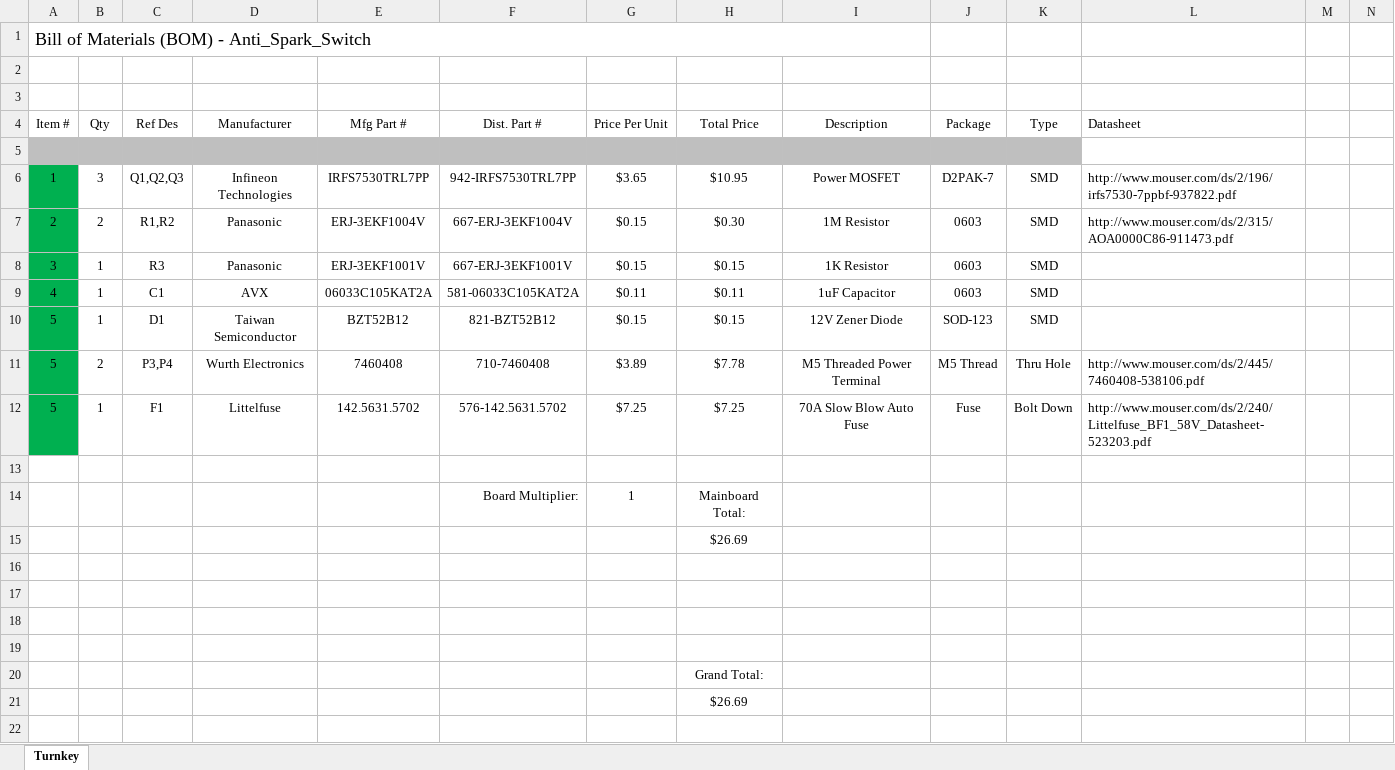
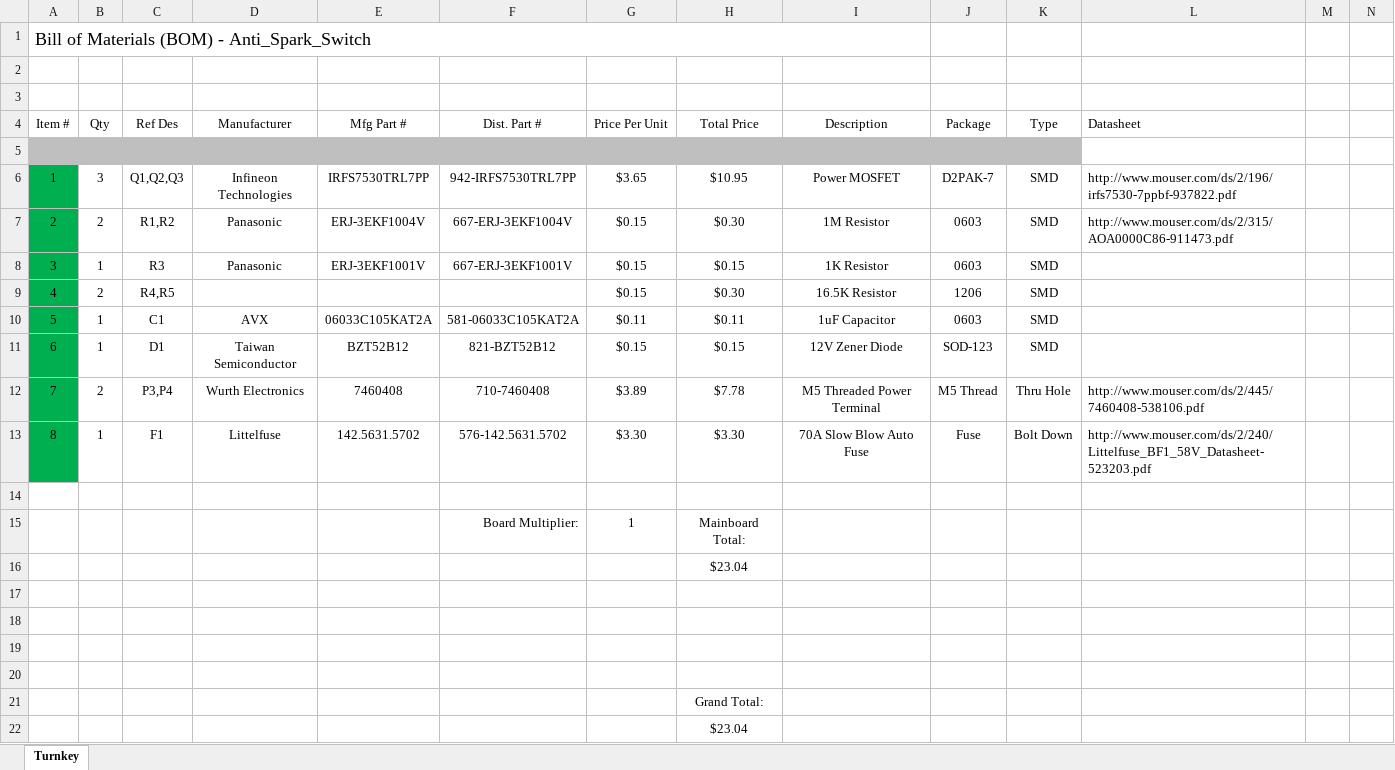
Before and after one commit to msglazer/Anti-Spark_Switch, an Excel workbook: AntiSpark BOM.xlsx, sheet Turnkey, drawn as a sheet; only a part is shown; values as stored, in another font and other column widths than the file's, no borders; addresses are those after the commit; rows hold the shown columns only; the diff names each change by its address in the sheet, - before the commit and + after, or states it on an @@ line.

```diff
--- a/AntiSpark BOM.xlsx (sheet Turnkey)
+++ b/AntiSpark BOM.xlsx (sheet Turnkey)
+row 9: 4 | 2 | R4,R5 |  |  |  | $0.15 | $0.30 | 16.5K Resistor | 1206 | SMD
-A10 (Item #): 4
+A10 (Item #): 5
-A11 (Item #): 5
+A11 (Item #): 6
-A12 (Item #): 5
+A12 (Item #): 7
-A13 (Item #): 5
+A13 (Item #): 8
-G13 (Price Per Unit): $7.25
+G13 (Price Per Unit): $3.30
-H13 (Total Price): $7.25
+H13 (Total Price): $3.30
-H16 (Total Price): $26.69
+H16 (Total Price): $23.04
-H22 (Total Price): $26.69
+H22 (Total Price): $23.04
```
Also changed, not shown: formulas that keep their value, 3 other files.
